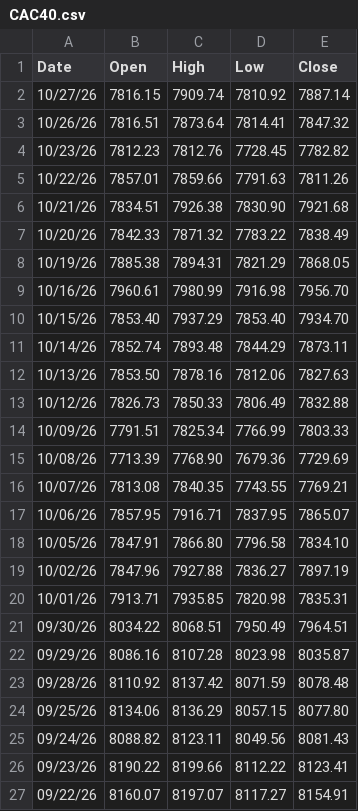
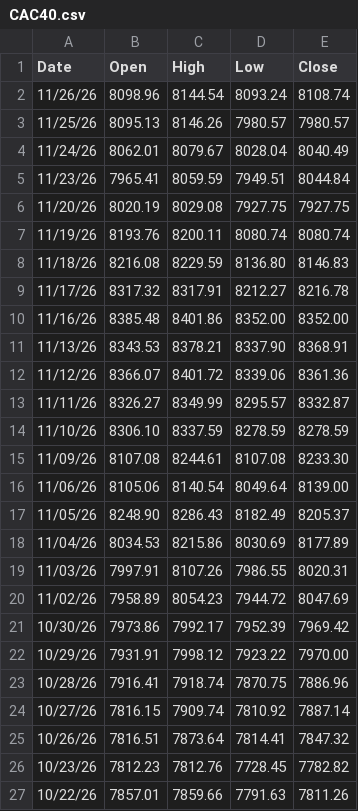
Before and after one commit to clamx4/stockdata, a CSV file: index/CAC40.csv, drawn as a sheet; only a part is shown; the shorter side is filled out with more unchanged rows.

```diff
--- a/index/CAC40.csv
+++ b/index/CAC40.csv
@@ -1,2 +1,24 @@
 Date, Open, High, Low, Close
+11/26/26, 8098.96, 8144.54, 8093.24, 8108.74
+11/25/26, 8095.13, 8146.26, 7980.57, 7980.57
+11/24/26, 8062.01, 8079.67, 8028.04, 8040.49
+11/23/26, 7965.41, 8059.59, 7949.51, 8044.84
+11/20/26, 8020.19, 8029.08, 7927.75, 7927.75
+11/19/26, 8193.76, 8200.11, 8080.74, 8080.74
+11/18/26, 8216.08, 8229.59, 8136.80, 8146.83
+11/17/26, 8317.32, 8317.91, 8212.27, 8216.78
+11/16/26, 8385.48, 8401.86, 8352.00, 8352.00
+11/13/26, 8343.53, 8378.21, 8337.90, 8368.91
+11/12/26, 8366.07, 8401.72, 8339.06, 8361.36
+11/11/26, 8326.27, 8349.99, 8295.57, 8332.87
+11/10/26, 8306.10, 8337.59, 8278.59, 8278.59
+11/09/26, 8107.08, 8244.61, 8107.08, 8233.30
+11/06/26, 8105.06, 8140.54, 8049.64, 8139.00
+11/05/26, 8248.90, 8286.43, 8182.49, 8205.37
+11/04/26, 8034.53, 8215.86, 8030.69, 8177.89
+11/03/26, 7997.91, 8107.26, 7986.55, 8020.31
+11/02/26, 7958.89, 8054.23, 7944.72, 8047.69
+10/30/26, 7973.86, 7992.17, 7952.39, 7969.42
+10/29/26, 7931.91, 7998.12, 7923.22, 7970.00
+10/28/26, 7916.41, 7918.74, 7870.75, 7886.96
 10/27/26, 7816.15, 7909.74, 7810.92, 7887.14
```
Also changed, not shown: index/DAX.csv, index/FTSE100.csv, 4 other files.
